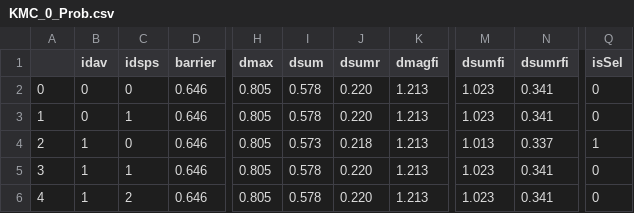
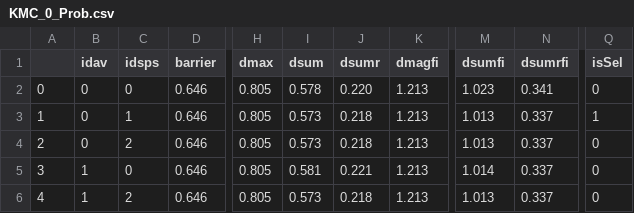
Before and after one commit to TaoLiang120/SEAKMC2_py_parallel, a CSV file: Fe_vacancy/SPOut/KMC_0_Prob.csv, drawn as a sheet; only a part is shown, gaps mark what is left out; the diff names each change by its address in the sheet, - before the commit and + after, or states it on an @@ line.

```diff
--- a/Fe_vacancy/SPOut/KMC_0_Prob.csv
+++ b/Fe_vacancy/SPOut/KMC_0_Prob.csv
-I3 (dsum): 0.578
+I3 (dsum): 0.573
-J3 (dsumr): 0.220
+J3 (dsumr): 0.218
-M3 (dsumfi): 1.023
+M3 (dsumfi): 1.013
-N3 (dsumrfi): 0.341
+N3 (dsumrfi): 0.337
-Q3 (isSel): 0
+Q3 (isSel): 1
-B4 (idav): 1
+B4 (idav): 0
-C4 (idsps): 0
+C4 (idsps): 2
-Q4 (isSel): 1
+Q4 (isSel): 0
-C5 (idsps): 1
+C5 (idsps): 0
-I5 (dsum): 0.578
+I5 (dsum): 0.581
-J5 (dsumr): 0.220
+J5 (dsumr): 0.221
-M5 (dsumfi): 1.023
+M5 (dsumfi): 1.014
-N5:N6 (dsumrfi): 0.341
+N5:N6 (dsumrfi): 0.337
-I6 (dsum): 0.578
+I6 (dsum): 0.573
-J6 (dsumr): 0.220
+J6 (dsumr): 0.218
-M6 (dsumfi): 1.023
+M6 (dsumfi): 1.013
```
Also changed, not shown: Fe_vacancy/SPOut/KMC_0_DetailSPs.csv, Fe_vacancy/SPOut/KMC_0_SPs.csv, 18 other files.
